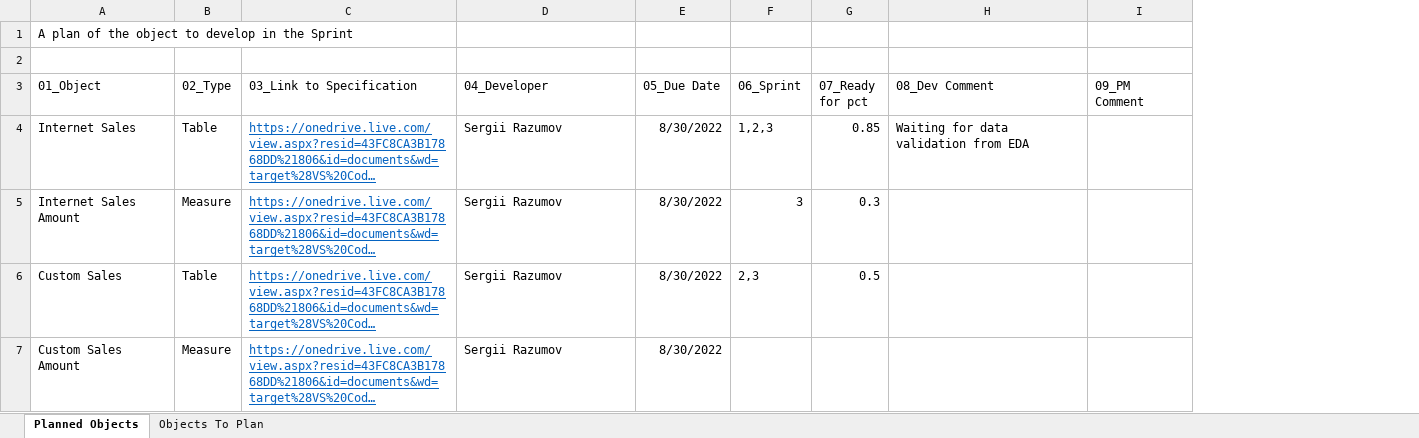
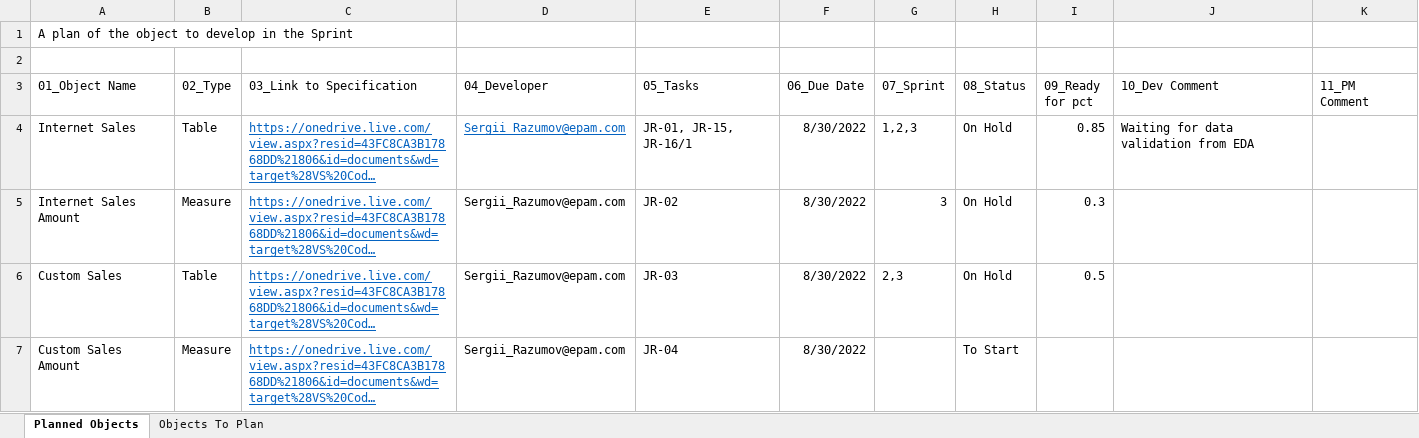
Before and after one commit to serg-razum-off/Power-BI-Version-Control-Repository, an Excel workbook: Management Plan.xlsx, sheet Planned Objects, drawn as a sheet; only a part is shown; long unchanged cells end in …; values as stored, in another font and other column widths than the file's, no borders; conditional formats and table styles not drawn; removed rows and columns are numbered as before the commit, all else as after; the diff covers the shown part only; the diff names each change by its address in the sheet, - before the commit and + after, or states it on an @@ line.

```diff
--- a/Management Plan.xlsx (sheet Planned Objects)
+++ b/Management Plan.xlsx (sheet Planned Objects)
+column E (05_Tasks), rows 4-7: JR-01, JR-15, JR-16/1 | JR-02 | JR-03 | JR-04
+column H (08_Status), rows 4-7: On Hold | On Hold | On Hold | To Start
-column I (09_PM Comment), empty
+column K (11_PM Comment), empty
-A3: 01_Object
+A3: 01_Object Name
-F3: 05_Due Date
+F3: 06_Due Date
-G3: 06_Sprint
+G3: 07_Sprint
-I3: 07_Ready for pct
+I3: 09_Ready for pct
-J3: 08_Dev Comment
+J3: 10_Dev Comment
-D4:D7 (04_Developer): Sergii Razumov
+D4:D7 (04_Developer): Sergii_Razumov@epam.com
@@ D4 underline: off → on, text colour: black → #0563C1 @@
```
Also changed, not shown: 2 added rows and 1 edited cell elsewhere in this sheet, 5 other files.
